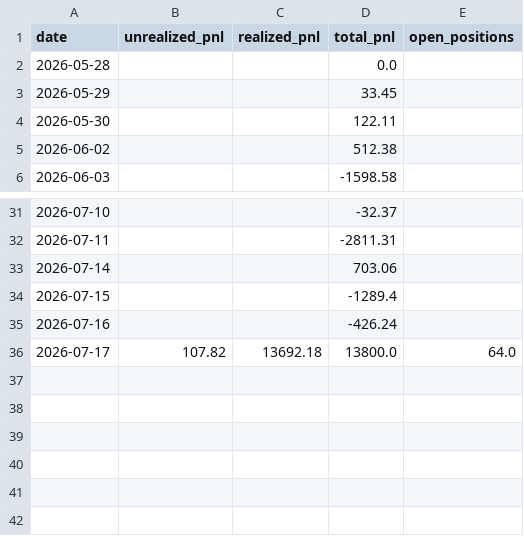
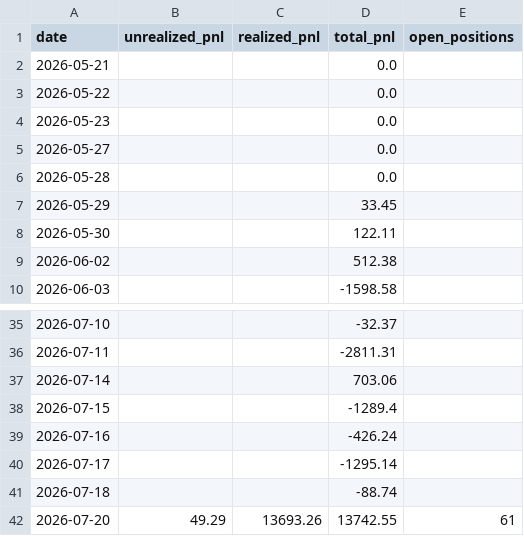
Before and after one commit to Southpaw3234/Quant-Terminal, a CSV file: data/predictions/pnl_history.csv, drawn as a sheet; only a part is shown, gaps mark what is left out.

```diff
--- a/data/predictions/pnl_history.csv
+++ b/data/predictions/pnl_history.csv
@@ -1,2 +1,6 @@
 date,unrealized_pnl,realized_pnl,total_pnl,open_positions
+2026-05-21,,,0.0,
+2026-05-22,,,0.0,
+2026-05-23,,,0.0,
+2026-05-27,,,0.0,
 2026-05-28,,,0.0,
@@ -35,2 +39,4 @@ date,unrealized_pnl,realized_pnl,total_pnl,open_positions
 2026-07-16,,,-426.24,
-2026-07-17,107.82,13692.18,13800.0,64.0
+2026-07-17,,,-1295.14,
+2026-07-18,,,-88.74,
+2026-07-20,49.29,13693.26,13742.55,61
```
Also changed, not shown: data/paper_trades/trade_history.csv, data/shadow/cross_sectional_pnl.csv, 26 other files.
